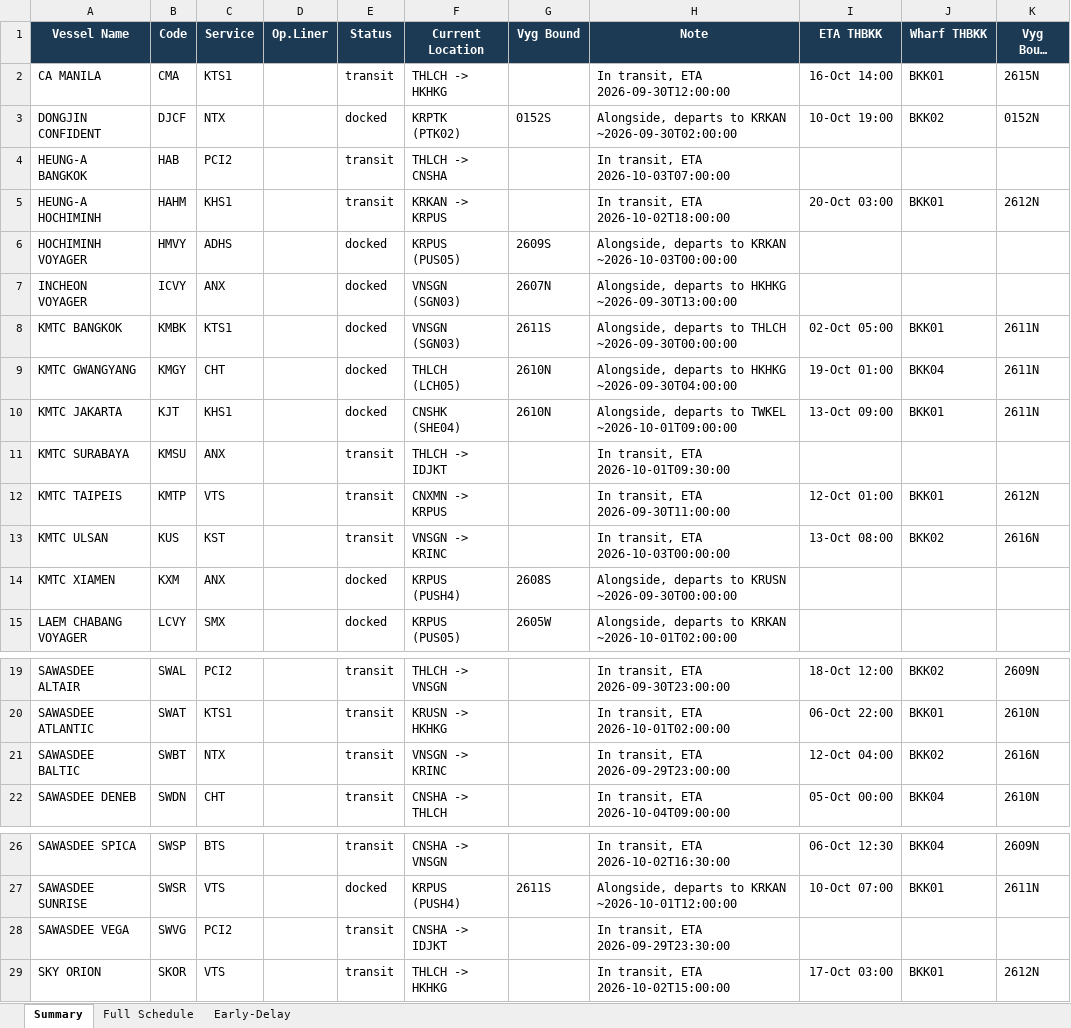
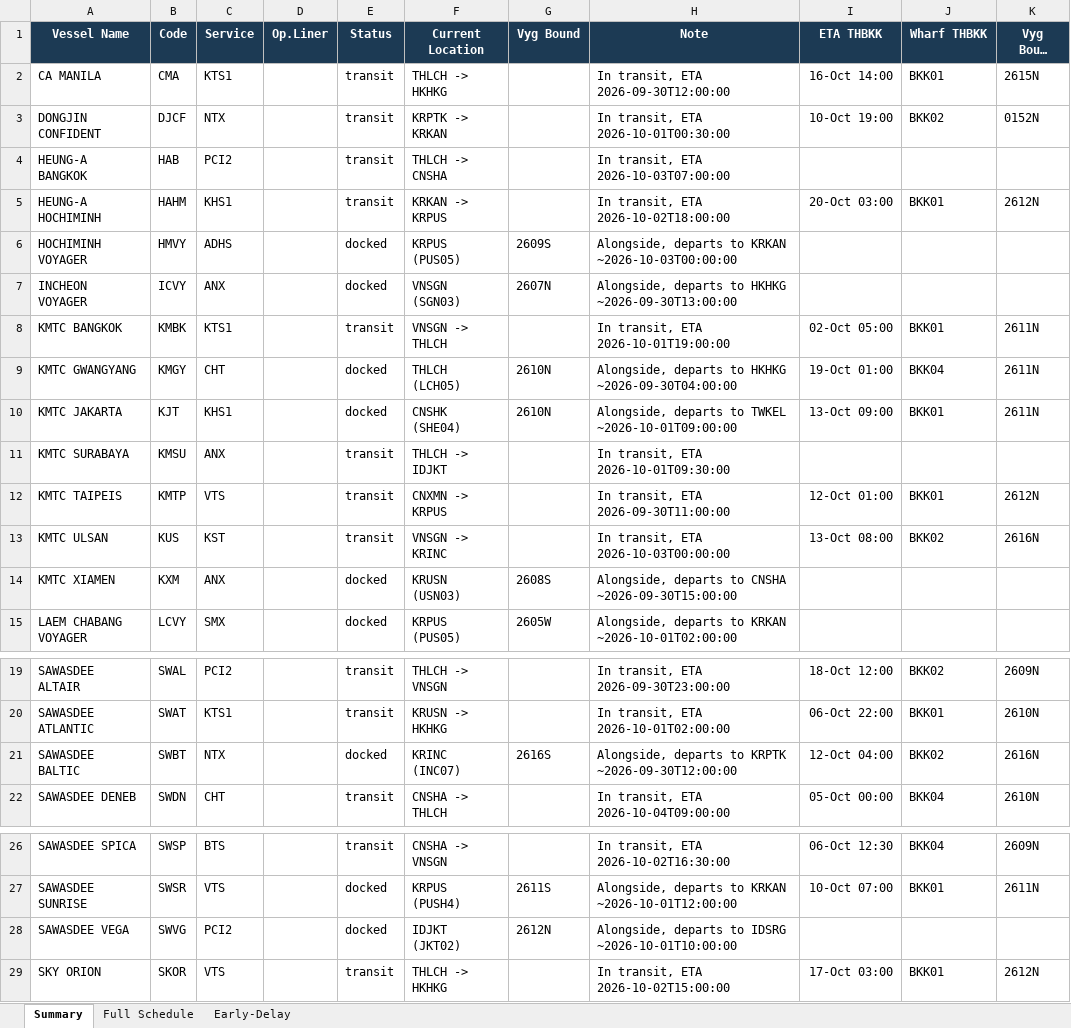
Before and after one commit to sirichai1265/heung-a-sked, an Excel workbook: Vessel Schedule.xlsx, sheet Summary, drawn as a sheet; only a part is shown, gaps mark what is left out; long unchanged cells end in …; values as stored, in another font and other column widths than the file's, no borders; the diff names each change by its address in the sheet, - before the commit and + after, or states it on an @@ line.

```diff
--- a/Vessel Schedule.xlsx (sheet Summary)
+++ b/Vessel Schedule.xlsx (sheet Summary)
-E3 (Status): docked
+E3 (Status): transit
-F3 (Current Location): KRPTK (PTK02)
+F3 (Current Location): KRPTK -> KRKAN
-G3 (Vyg Bound): 0152S
+G3 (Vyg Bound): (empty)
-H3 (Note): Alongside, departs to KRKAN ~2026-09-30T02:00:00
+H3 (Note): In transit, ETA 2026-10-01T00:30:00
-E8 (Status): docked
+E8 (Status): transit
-F8 (Current Location): VNSGN (SGN03)
+F8 (Current Location): VNSGN -> THLCH
-G8 (Vyg Bound): 2611S
+G8 (Vyg Bound): (empty)
-H8 (Note): Alongside, departs to THLCH ~2026-09-30T00:00:00
+H8 (Note): In transit, ETA 2026-10-01T19:00:00
-F14 (Current Location): KRPUS (PUSH4)
+F14 (Current Location): KRUSN (USN03)
-H14 (Note): …departs to KRUSN ~2026-09-30T00:00:00
+H14 (Note): …departs to CNSHA ~2026-09-30T15:00:00
-E21 (Status): transit
+E21 (Status): docked
-F21 (Current Location): VNSGN -> KRINC
+F21 (Current Location): KRINC (INC07)
-G21 (Vyg Bound): (empty)
+G21 (Vyg Bound): 2616S
-H21 (Note): In transit, ETA 2026-09-29T23:00:00
+H21 (Note): Alongside, departs to KRPTK ~2026-09-30T12:00:00
-E28 (Status): transit
+E28 (Status): docked
-F28 (Current Location): CNSHA -> IDJKT
+F28 (Current Location): IDJKT (JKT02)
-G28 (Vyg Bound): (empty)
+G28 (Vyg Bound): 2612N
-H28 (Note): In transit, ETA 2026-09-29T23:30:00
+H28 (Note): Alongside, departs to IDSRG ~2026-10-01T10:00:00
```
Also changed, not shown: sheet Early-Delay, sked_current.xlsx, 4 other files.
